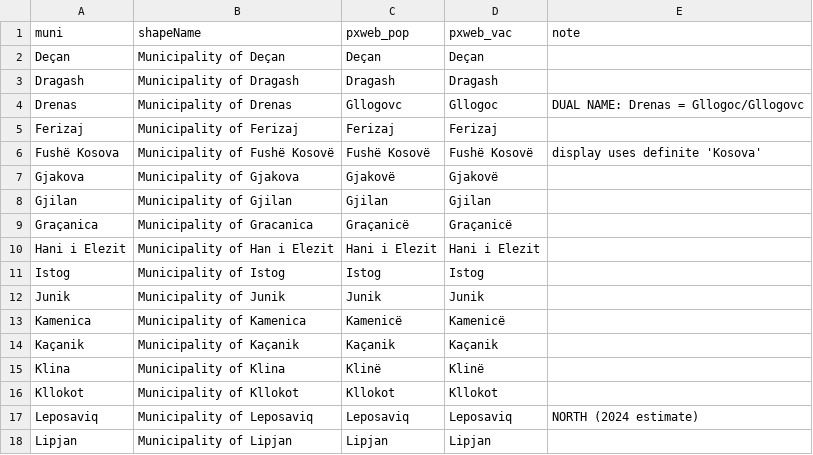
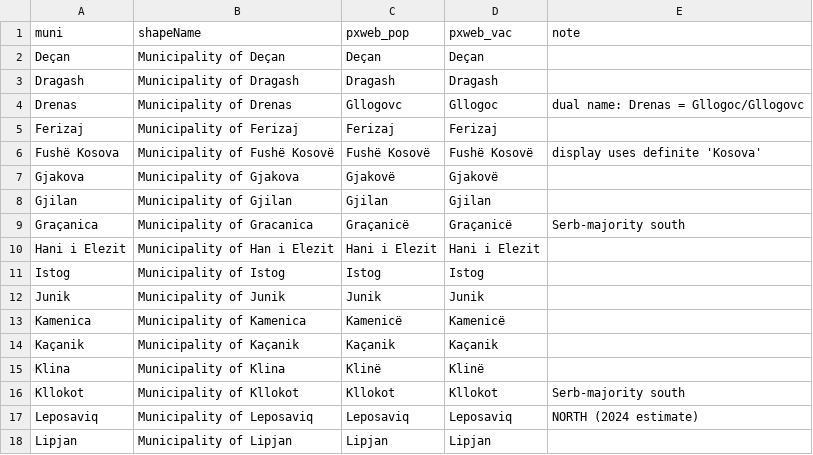
Before and after one commit to platorpk/kosovo-economy, a CSV file: census-vacancy/data/lookup_municipalities.csv, drawn as a sheet; only a part is shown.

```diff
--- a/census-vacancy/data/lookup_municipalities.csv
+++ b/census-vacancy/data/lookup_municipalities.csv
@@ -3,3 +3,3 @@ Deçan,Municipality of Deçan,Deçan,Deçan,
 Dragash,Municipality of Dragash,Dragash,Dragash,
-Drenas,Municipality of Drenas,Gllogovc,Gllogoc,DUAL NAME: Drenas = Gllogoc/Gllogovc
+Drenas,Municipality of Drenas,Gllogovc,Gllogoc,dual name: Drenas = Gllogoc/Gllogovc
 Ferizaj,Municipality of Ferizaj,Ferizaj,Ferizaj,
@@ -8,3 +8,3 @@ Gjakova,Municipality of Gjakova,Gjakovë,Gjakovë,
 Gjilan,Municipality of Gjilan,Gjilan,Gjilan,
-Graçanica,Municipality of Gracanica,Graçanicë,Graçanicë,
+Graçanica,Municipality of Gracanica,Graçanicë,Graçanicë,Serb-majority south
 Hani i Elezit,Municipality of Han i Elezit,Hani i Elezit,Hani i Elezit,
@@ -15,3 +15,3 @@ Kaçanik,Municipality of Kaçanik,Kaçanik,Kaçanik,
 Klina,Municipality of Klina,Klinë,Klinë,
-Kllokot,Municipality of Kllokot,Kllokot,Kllokot,
+Kllokot,Municipality of Kllokot,Kllokot,Kllokot,Serb-majority south
 Leposaviq,Municipality of Leposaviq,Leposaviq,Leposaviq,NORTH (2024 estimate)
```
Also changed, not shown: 3 other files.
